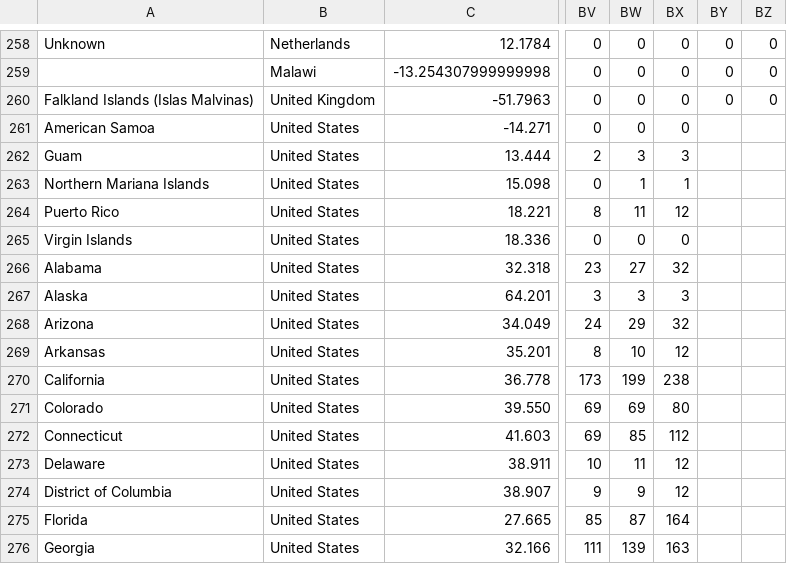
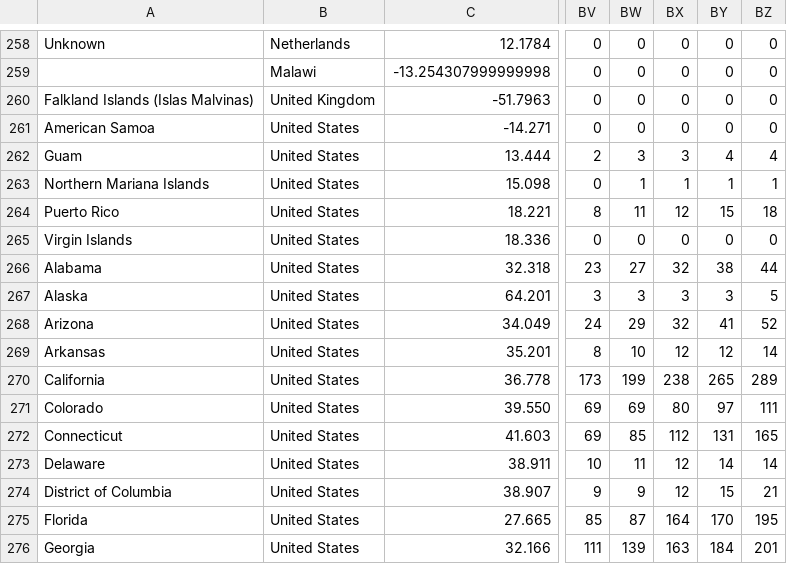
Before and after one commit to jcampos8782/COVID19-API, a CSV file: init/mongo-init/imports/data/covid19/deaths.csv, drawn as a sheet; only a part is shown, gaps mark what is left out; the diff covers the shown part only; the diff names each change by its address in the sheet, - before the commit and + after, or states it on an @@ line.

```diff
--- a/init/mongo-init/imports/data/covid19/deaths.csv
+++ b/init/mongo-init/imports/data/covid19/deaths.csv
-BY261: (empty)
+BY261: 0
-BZ261: (empty)
+BZ261: 0
-BY262: (empty)
+BY262: 4
-BZ262: (empty)
+BZ262: 4
-BY263: (empty)
+BY263: 1
-BZ263: (empty)
+BZ263: 1
-BY264: (empty)
+BY264: 15
-BZ264: (empty)
+BZ264: 18
-BY265: (empty)
+BY265: 0
-BZ265: (empty)
+BZ265: 0
-BY266: (empty)
+BY266: 38
-BZ266: (empty)
+BZ266: 44
-BY267: (empty)
+BY267: 3
-BZ267: (empty)
+BZ267: 5
-BY268: (empty)
+BY268: 41
-BZ268: (empty)
+BZ268: 52
-BY269: (empty)
+BY269: 12
-BZ269: (empty)
+BZ269: 14
-BY270: (empty)
+BY270: 265
-BZ270: (empty)
+BZ270: 289
-BY271: (empty)
+BY271: 97
-BZ271: (empty)
+BZ271: 111
-BY272: (empty)
+BY272: 131
-BZ272: (empty)
+BZ272: 165
-BY273: (empty)
+BY273: 14
-BZ273: (empty)
+BZ273: 14
-BY274: (empty)
+BY274: 15
-BZ274: (empty)
+BZ274: 21
-BY275: (empty)
+BY275: 170
-BZ275: (empty)
+BZ275: 195
-BY276: (empty)
+BY276: 184
-BZ276: (empty)
+BZ276: 201
```
Also changed, not shown: 84 edited cells elsewhere in this file, init/mongo-init/imports/data/covid19/confirmed.csv, init/mongo-init/imports/meta/coordinates.csv, 5 other files.
